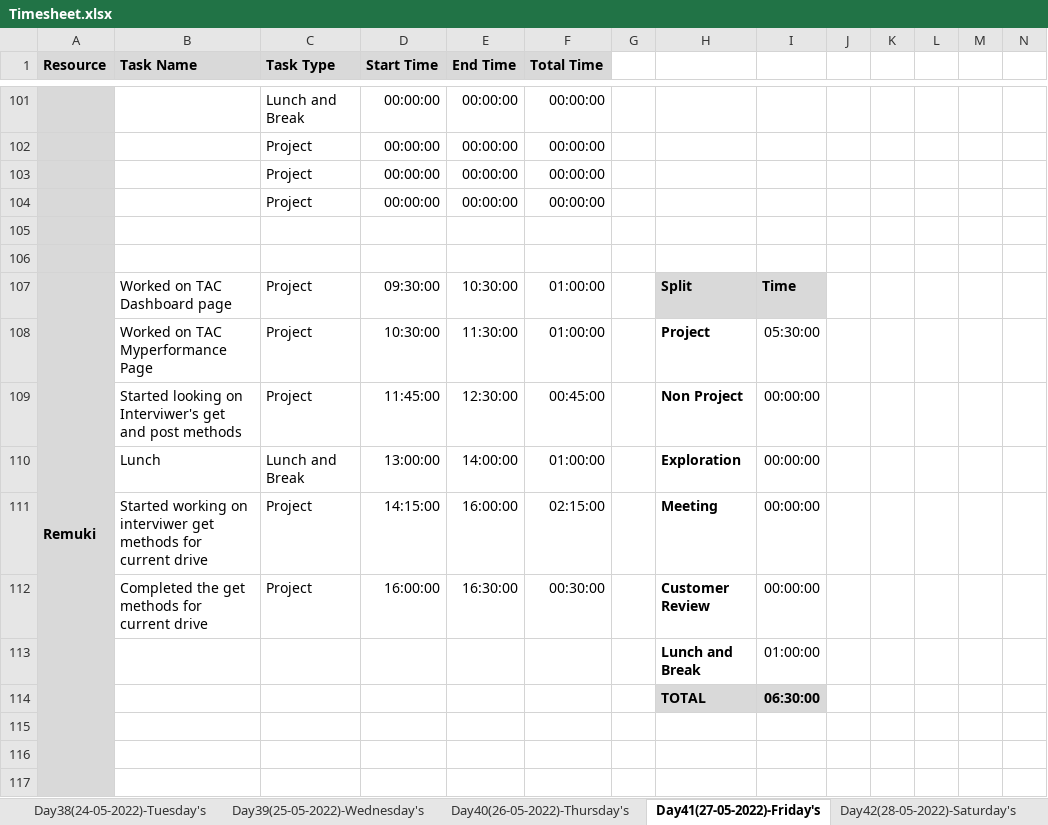
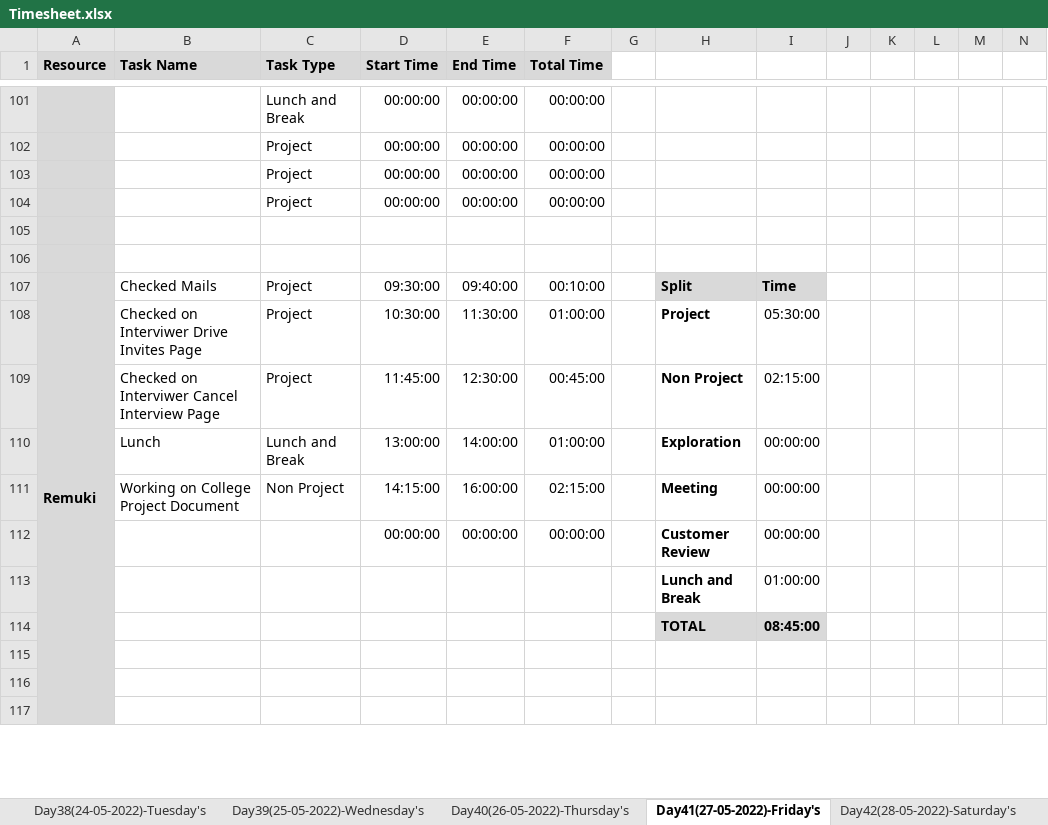
Before and after one commit to TeamAlpha01/Project, an Excel workbook: Process/Timesheet/Timesheet.xlsx, sheet Day41(27-05-2022)-Friday's, drawn as a sheet; only a part is shown, gaps mark what is left out; values as stored, in another font and other column widths than the file's, no borders; conditional formats not drawn; removed rows and columns are numbered as before the commit, all else as after; rows hold the shown columns only; the diff names each change by its address in the sheet, - before the commit and + after, or states it on an @@ line.

```diff
--- a/Process/Timesheet/Timesheet.xlsx (sheet Day41(27-05-2022)-Friday's)
+++ b/Process/Timesheet/Timesheet.xlsx (sheet Day41(27-05-2022)-Friday's)
-B107 (Task Name): Worked on TAC Dashboard page
+B107 (Task Name): Checked Mails
-E107 (End Time): 10:30:00
+E107 (End Time): 09:40:00
-F107 (Total Time): 01:00:00
+F107 (Total Time): 00:10:00
-B108 (Task Name): Worked on TAC Myperformance Page
+B108 (Task Name): Checked on Interviwer Drive Invites Page
-B109 (Task Name): Started looking on Interviwer's get and post methods
+B109 (Task Name): Checked on Interviwer Cancel Interview Page
-I109: 00:00:00
+I109: 02:15:00
-B111 (Task Name): Started working on interviwer get methods for current drive
+B111 (Task Name): Working on College Project Document
-C111 (Task Type): Project
+C111 (Task Type): Non Project
-row 112:  | Completed the get methods for current drive | Project | 16:00:00 | 16:30:00 | 00:30:00 |  | Customer Review | 00:00:00
+row 112:  |  |  | 00:00:00 | 00:00:00 | 00:00:00 |  | Customer Review | 00:00:00
-I114: 06:30:00
+I114: 08:45:00
```
Also changed, not shown: sheet Day42(28-05-2022)-Saturday's.
